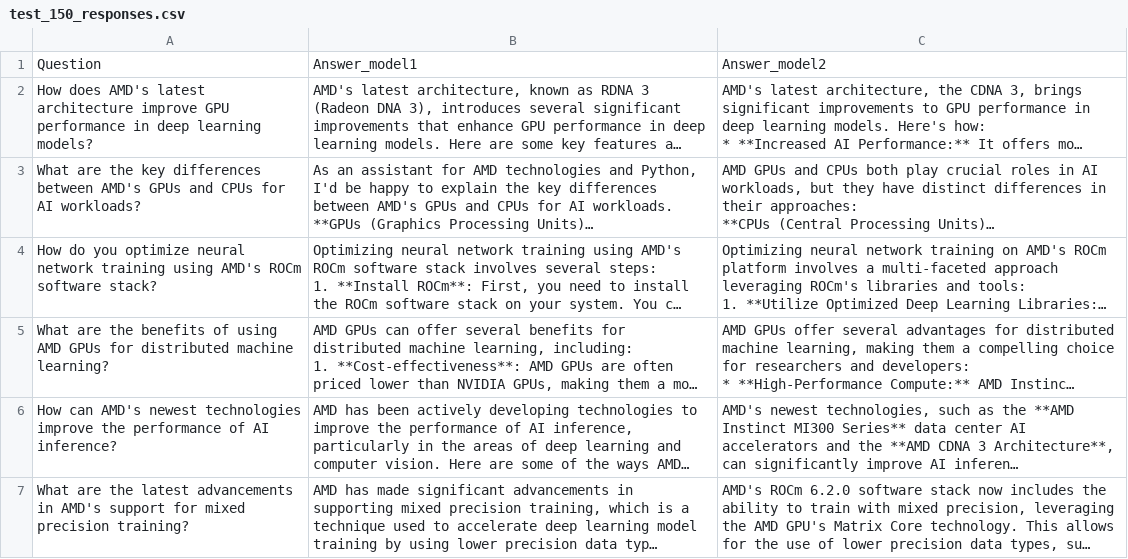
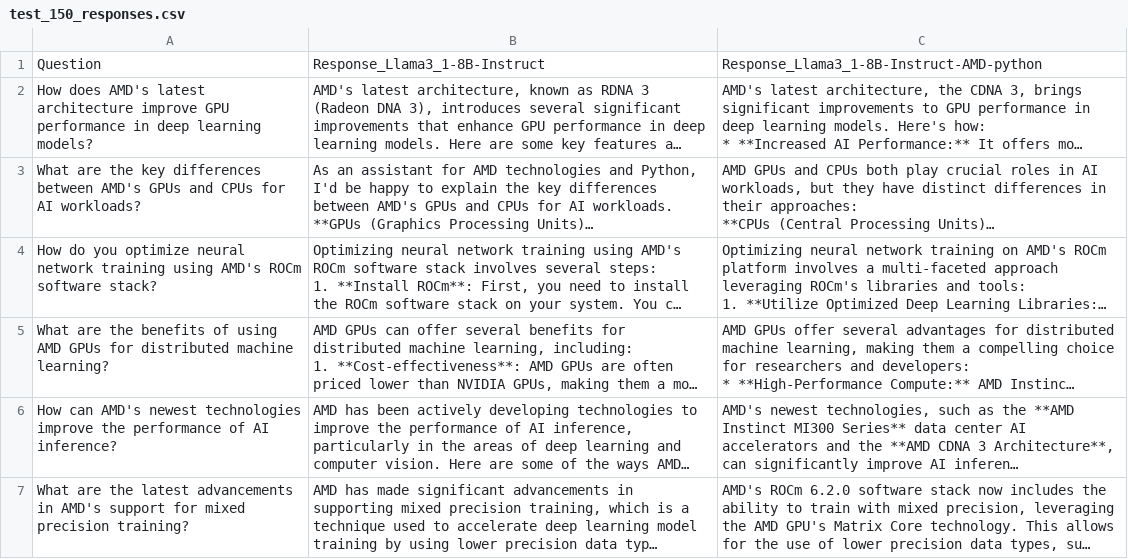
Before and after one commit to davsil/AMD-python-LLM, a CSV file: responses/test_150_responses.csv, drawn as a sheet; only a part is shown; long unchanged cells end in …; the diff names each change by its address in the sheet, - before the commit and + after, or states it on an @@ line.

Commit message:
Update test_150_responses.csv
fixed column names

```diff
--- a/responses/test_150_responses.csv
+++ b/responses/test_150_responses.csv
-B1: Answer_model1
+B1: Response_Llama3_1-8B-Instruct
-C1: Answer_model2
+C1: Response_Llama3_1-8B-Instruct-AMD-python
```
